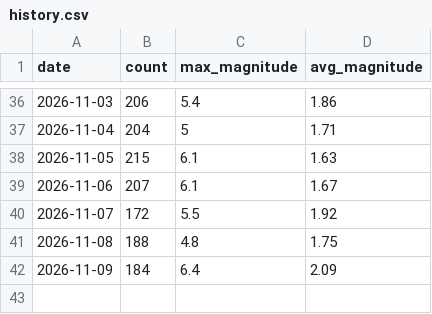
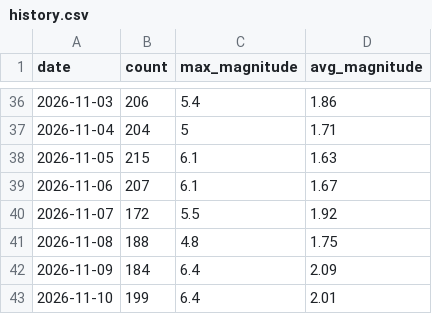
Before and after one commit to RuHRabin/earthpulse, a CSV file: data/history.csv, drawn as a sheet; only a part is shown, gaps mark what is left out.

```diff
--- a/data/history.csv
+++ b/data/history.csv
@@ -42 +42,2 @@ date,count,max_magnitude,avg_magnitude
 2026-11-09,184,6.4,2.09
+2026-11-10,199,6.4,2.01
```
Also changed, not shown: 1 other file.
